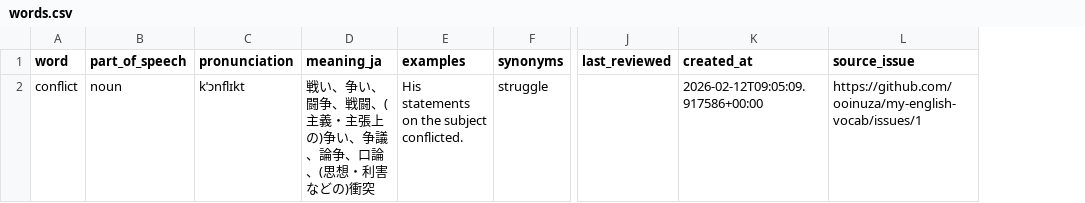
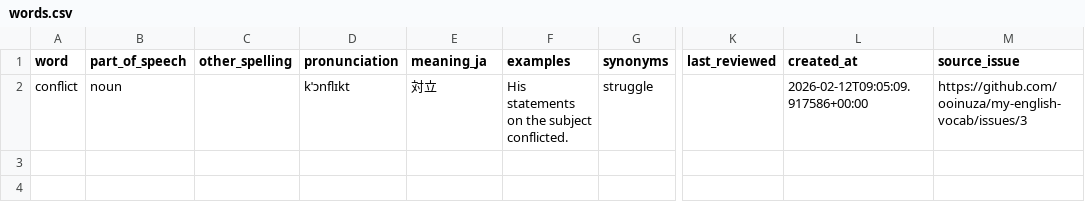
Before and after one commit to ooinuza/my-english-vocab, a CSV file: docs/data/words.csv, drawn as a sheet; only a part is shown, gaps mark what is left out; addresses are those after the commit; the diff names each change by its address in the sheet, - before the commit and + after, or states it on an @@ line.

Commit message:
Update vocab data from issue #3

```diff
--- a/docs/data/words.csv
+++ b/docs/data/words.csv
+column C (other_spelling), empty
-E2 (meaning_ja): 戦い、争い、闘争、戦闘、(主義・主張上の)争い、争議、論争、口論、(思想・利害などの)衝突
+E2 (meaning_ja): 対立
-M2 (source_issue): https://github.com/ooinuza/my-english-vocab/issues/1
+M2 (source_issue): https://github.com/ooinuza/my-english-vocab/issues/3
```
Also changed, not shown: 3 other files.
